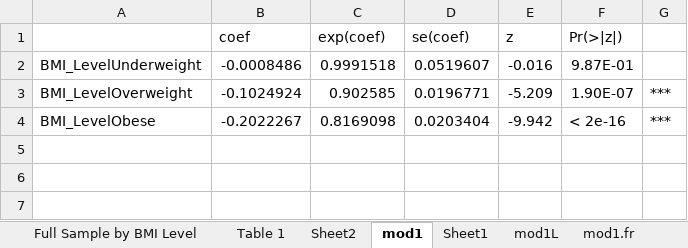
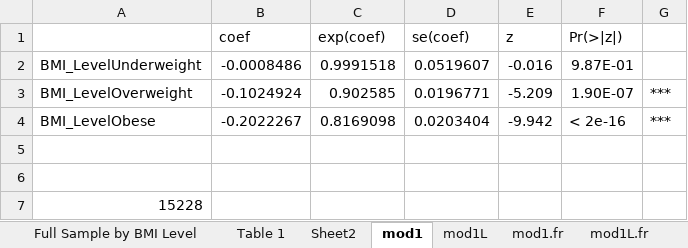
Before and after one commit to jrgroves/Obesity_Redo, an Excel workbook: Analysis/Paper/Tables - New.xlsx, sheet mod1, drawn as a sheet; values as stored, in another font and other column widths than the file's, no borders; the diff names each change by its address in the sheet, - before the commit and + after, or states it on an @@ line.

```diff
--- a/Analysis/Paper/Tables - New.xlsx (sheet mod1)
+++ b/Analysis/Paper/Tables - New.xlsx (sheet mod1)
-sheet tab: Sheet1
+row 5: (empty)
+row 6: (empty)
+row 7: 15228
```
Also changed, not shown: sheet logitme.black, sheet logitme.main, sheet logitme.hispan, sheet logitme.white, sheet Table 7 ME, sheet Interactions by Gender, 12 more sheets, other sheet tabs, formulas that keep their value, 1 other file.
